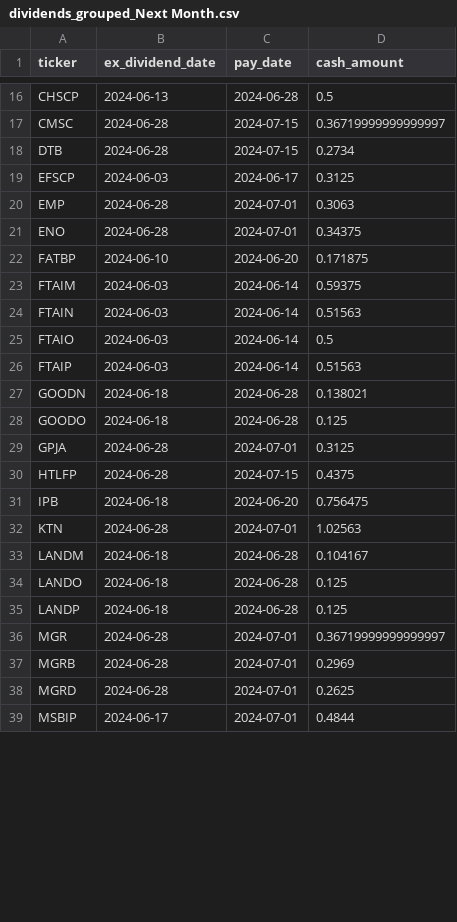
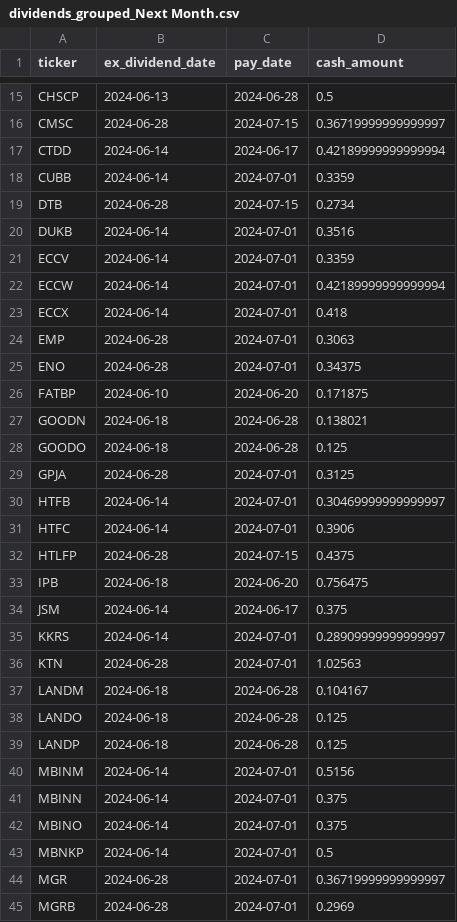
Before and after one commit to arraykov/Dashboard, a CSV file: src/files/dividends_grouped_Next Month.csv, drawn as a sheet; only a part is shown, gaps mark what is left out; the shorter side is filled out with more unchanged rows; removed rows and columns are numbered as before the commit, all else as after; the diff covers the shown part only; the diff names each change by its address in the sheet, - before the commit and + after, or states it on an @@ line.

```diff
--- a/src/files/dividends_grouped_Next Month.csv
+++ b/src/files/dividends_grouped_Next Month.csv
+row 17: CTDD | 2024-06-14 | 2024-06-17 | 0.42189999999999994
+row 18: CUBB | 2024-06-14 | 2024-07-01 | 0.3359
-row 19: EFSCP | 2024-06-03 | 2024-06-17 | 0.3125
+row 20: DUKB | 2024-06-14 | 2024-07-01 | 0.3516
+row 21: ECCV | 2024-06-14 | 2024-07-01 | 0.3359
+row 22: ECCW | 2024-06-14 | 2024-07-01 | 0.42189999999999994
+row 23: ECCX | 2024-06-14 | 2024-07-01 | 0.418
-row 23: FTAIM | 2024-06-03 | 2024-06-14 | 0.59375
-row 24: FTAIN | 2024-06-03 | 2024-06-14 | 0.51563
-row 25: FTAIO | 2024-06-03 | 2024-06-14 | 0.5
-row 26: FTAIP | 2024-06-03 | 2024-06-14 | 0.51563
+row 30: HTFB | 2024-06-14 | 2024-07-01 | 0.30469999999999997
+row 31: HTFC | 2024-06-14 | 2024-07-01 | 0.3906
+row 34: JSM | 2024-06-14 | 2024-06-17 | 0.375
+row 35: KKRS | 2024-06-14 | 2024-07-01 | 0.28909999999999997
+row 40: MBINM | 2024-06-14 | 2024-07-01 | 0.5156
+row 41: MBINN | 2024-06-14 | 2024-07-01 | 0.375
+row 42: MBINO | 2024-06-14 | 2024-07-01 | 0.375
+row 43: MBNKP | 2024-06-14 | 2024-07-01 | 0.5
```
Also changed, not shown: 17 added rows and 7 removed rows elsewhere in this file, src/files/dividends_grouped_Next Week.csv, src/files/earnings.csv, 2 other files.
